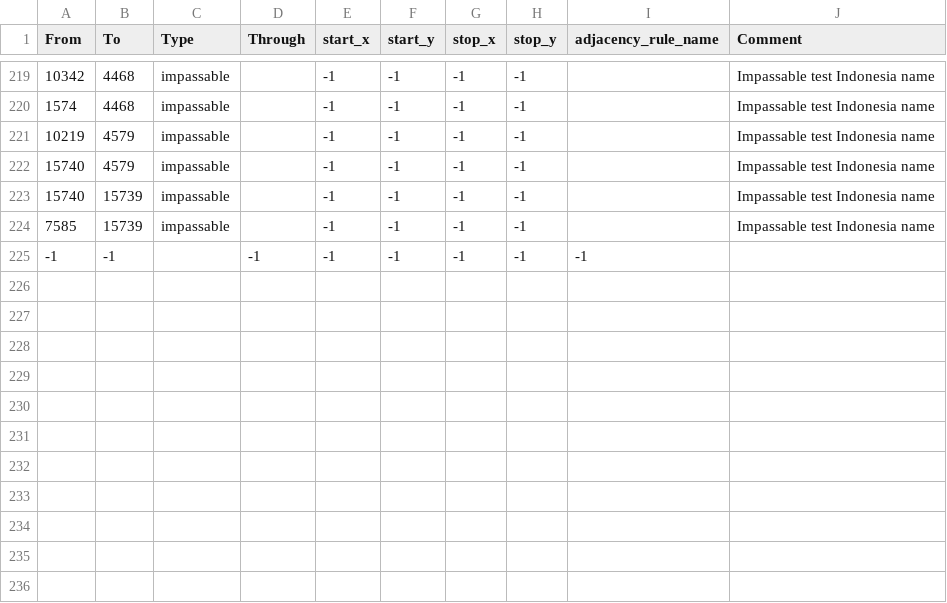
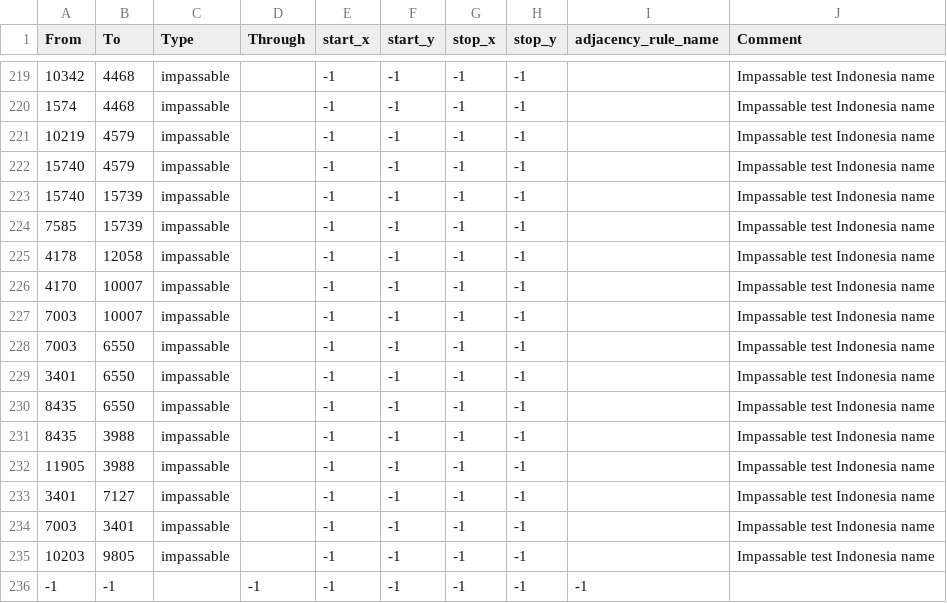
Before and after one commit to Cold-War-Iron-Curtain-Dev-Team/ColdWarIronCurtain, a CSV file: Cold War Iron Curtain/map/adjacencies.csv, drawn as a sheet; only a part is shown, gaps mark what is left out.

```diff
--- a/Cold War Iron Curtain/map/adjacencies.csv
+++ b/Cold War Iron Curtain/map/adjacencies.csv
@@ -224,2 +224,13 @@ From;To;Type;Through;start_x;start_y;stop_x;stop_y;adjacency_rule_name;Comment
 7585;15739;impassable;;-1;-1;-1;-1;;Impassable test Indonesia name
+4178;12058;impassable;;-1;-1;-1;-1;;Impassable test Indonesia name
+4170;10007;impassable;;-1;-1;-1;-1;;Impassable test Indonesia name
+7003;10007;impassable;;-1;-1;-1;-1;;Impassable test Indonesia name
+7003;6550;impassable;;-1;-1;-1;-1;;Impassable test Indonesia name
+3401;6550;impassable;;-1;-1;-1;-1;;Impassable test Indonesia name
+8435;6550;impassable;;-1;-1;-1;-1;;Impassable test Indonesia name
+8435;3988;impassable;;-1;-1;-1;-1;;Impassable test Indonesia name
+11905;3988;impassable;;-1;-1;-1;-1;;Impassable test Indonesia name
+3401;7127;impassable;;-1;-1;-1;-1;;Impassable test Indonesia name
+7003;3401;impassable;;-1;-1;-1;-1;;Impassable test Indonesia name
+10203;9805;impassable;;-1;-1;-1;-1;;Impassable test Indonesia name
 -1;-1;;-1;-1;-1;-1;-1;-1
```
Also changed, not shown: 4 other files.
